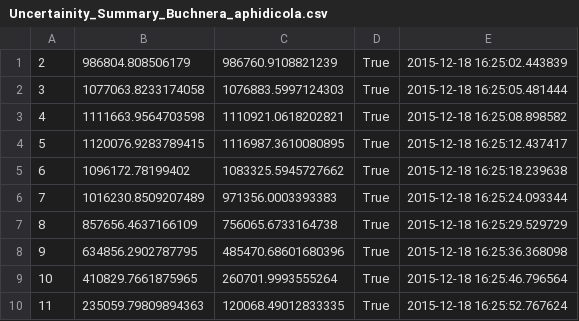
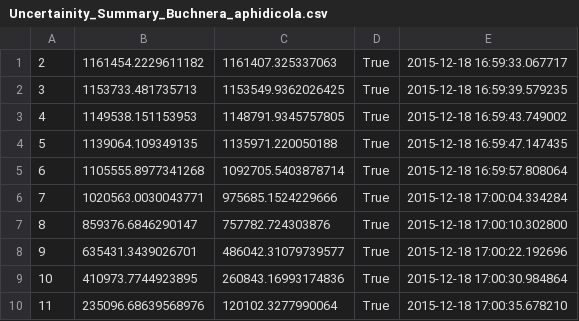
Before and after one commit to bagavi/ReconstructionUncertainty, a CSV file: Uncertainity_Summary_Buchnera_aphidicola.csv, drawn as a sheet; only a part is shown; the diff covers the shown part only.

```diff
--- a/Uncertainity_Summary_Buchnera_aphidicola.csv
+++ b/Uncertainity_Summary_Buchnera_aphidicola.csv
@@ -1,10 +1,10 @@
-2,986804.808506179,986760.9108821239,True,2015-12-18 16:25:02.443839
-3,1077063.8233174058,1076883.5997124303,True,2015-12-18 16:25:05.481444
-4,1111663.9564703598,1110921.0618202821,True,2015-12-18 16:25:08.898582
-5,1120076.9283789415,1116987.3610080895,True,2015-12-18 16:25:12.437417
-6,1096172.78199402,1083325.5945727662,True,2015-12-18 16:25:18.239638
-7,1016230.8509207489,971356.0003393383,True,2015-12-18 16:25:24.093344
-8,857656.4637166109,756065.6733164738,True,2015-12-18 16:25:29.529729
-9,634856.2902787795,485470.68601680396,True,2015-12-18 16:25:36.368098
-10,410829.7661875965,260701.9993555264,True,2015-12-18 16:25:46.796564
-11,235059.79809894363,120068.49012833335,True,2015-12-18 16:25:52.767624
+2,1161454.2229611182,1161407.325337063,True,2015-12-18 16:59:33.067717
+3,1153733.481735713,1153549.9362026425,True,2015-12-18 16:59:39.579235
+4,1149538.151153953,1148791.9345757805,True,2015-12-18 16:59:43.749002
+5,1139064.109349135,1135971.220050188,True,2015-12-18 16:59:47.147435
+6,1105555.8977341268,1092705.5403878714,True,2015-12-18 16:59:57.808064
+7,1020563.0030043771,975685.1524229666,True,2015-12-18 17:00:04.334284
+8,859376.6846290147,757782.724303876,True,2015-12-18 17:00:10.302800
+9,635431.3439026701,486042.31079739577,True,2015-12-18 17:00:22.192696
+10,410973.7744923895,260843.16993174836,True,2015-12-18 17:00:30.984864
+11,235096.68639568976,120102.3277990064,True,2015-12-18 17:00:35.678210
```
Also changed, not shown: 30 edited cells elsewhere in this file, 5 other files.
